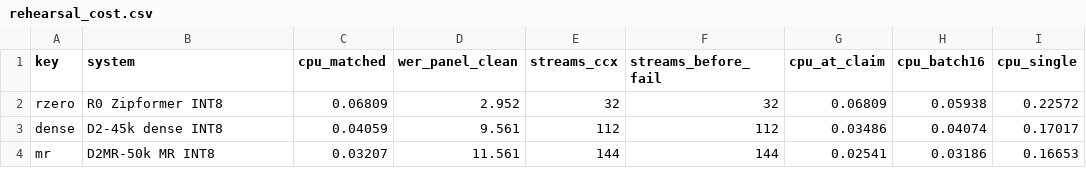
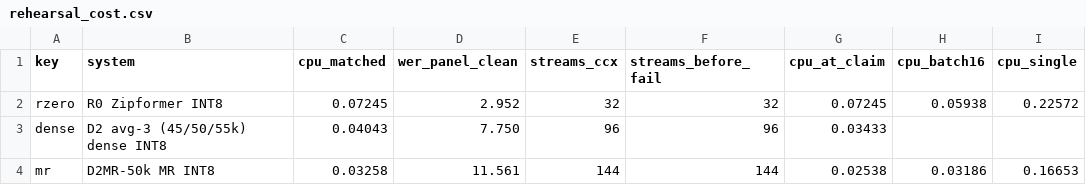
Before and after one commit to neverhuman/jsr, a CSV file: docs/paper/data/rehearsal_cost.csv, drawn as a sheet.

```diff
--- a/docs/paper/data/rehearsal_cost.csv
+++ b/docs/paper/data/rehearsal_cost.csv
@@ -1,4 +1,4 @@
 key,system,cpu_matched,wer_panel_clean,streams_ccx,streams_before_fail,cpu_at_claim,cpu_batch16,cpu_single
-rzero,R0 Zipformer INT8,0.06809,2.952,32,32,0.06809,0.05938,0.22572
-dense,D2-45k dense INT8,0.04059,9.561,112,112,0.03486,0.04074,0.17017
-mr,D2MR-50k MR INT8,0.03207,11.561,144,144,0.02541,0.03186,0.16653
+rzero,R0 Zipformer INT8,0.07245,2.952,32,32,0.07245,0.05938,0.22572
+dense,D2 avg-3 (45/50/55k) dense INT8,0.04043,7.750,96,96,0.03433,,
+mr,D2MR-50k MR INT8,0.03258,11.561,144,144,0.02538,0.03186,0.16653
```
Also changed, not shown: docs/paper/data/rehearsal_ladder.csv, 29 other files.
